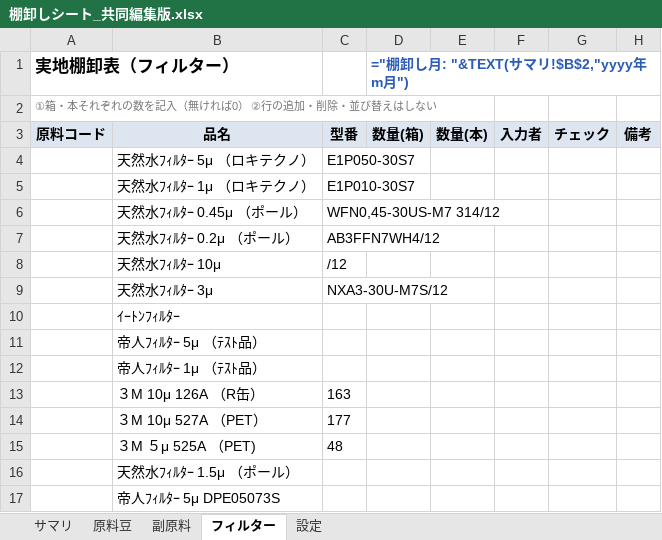
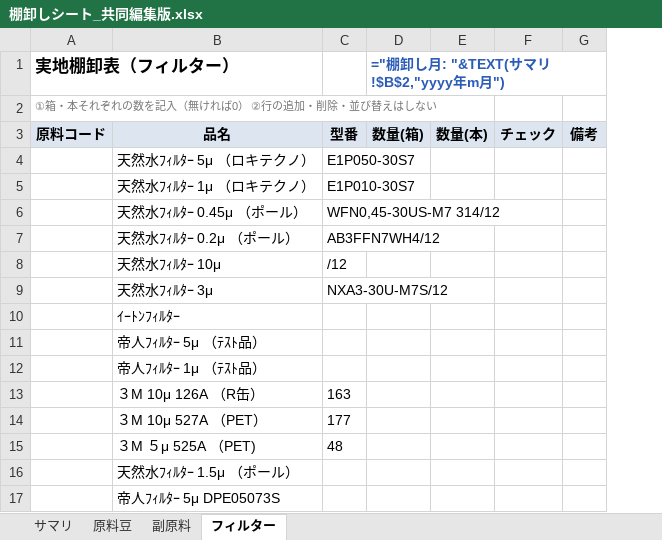
Before and after one commit to bottiubihara-ops/-, an Excel workbook: excel/棚卸しシート_共同編集版.xlsx, sheet フィルター, drawn as a sheet; values as stored, in another font and other column widths than the file's, no borders; formulas without a stored value are shown as written; conditional formats not drawn; the diff names each change by its address in the sheet, - before the commit and + after, or states it on an @@ line.

```diff
--- a/excel/棚卸しシート_共同編集版.xlsx (sheet フィルター)
+++ b/excel/棚卸しシート_共同編集版.xlsx (sheet フィルター)
-sheet tab: 設定
-column F, row 3: 入力者
```
Also changed, not shown: sheet 副原料, sheet 原料豆, sheet サマリ, 1 other file.
